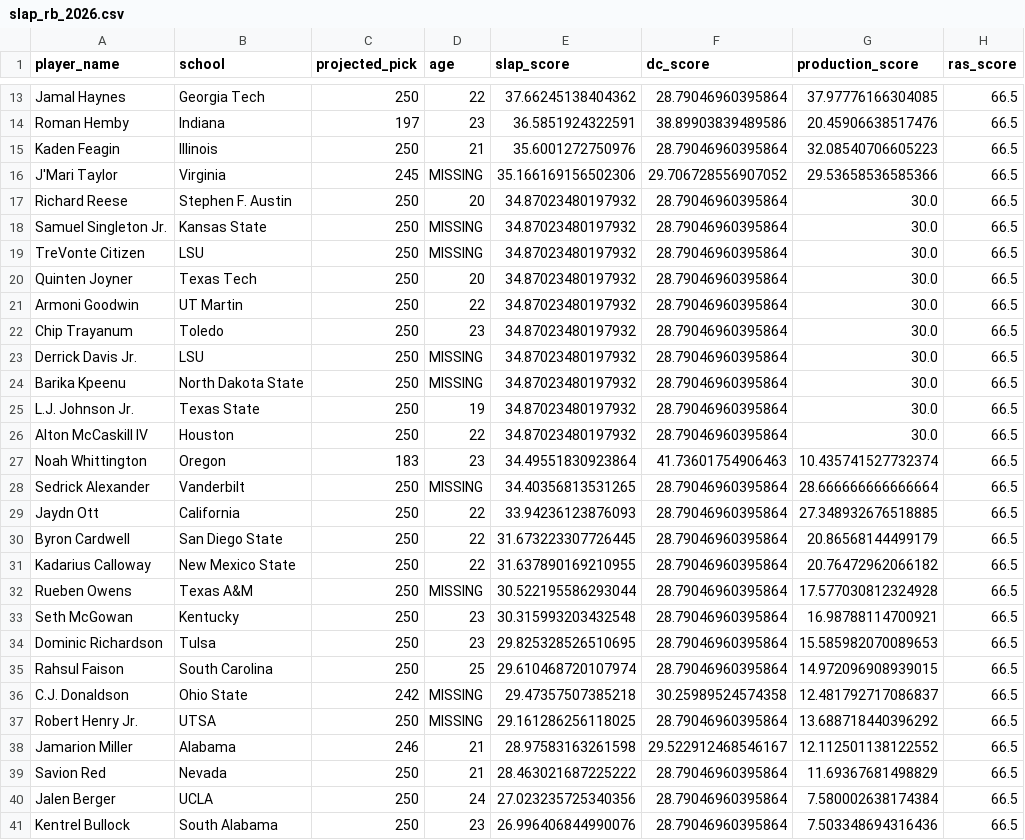
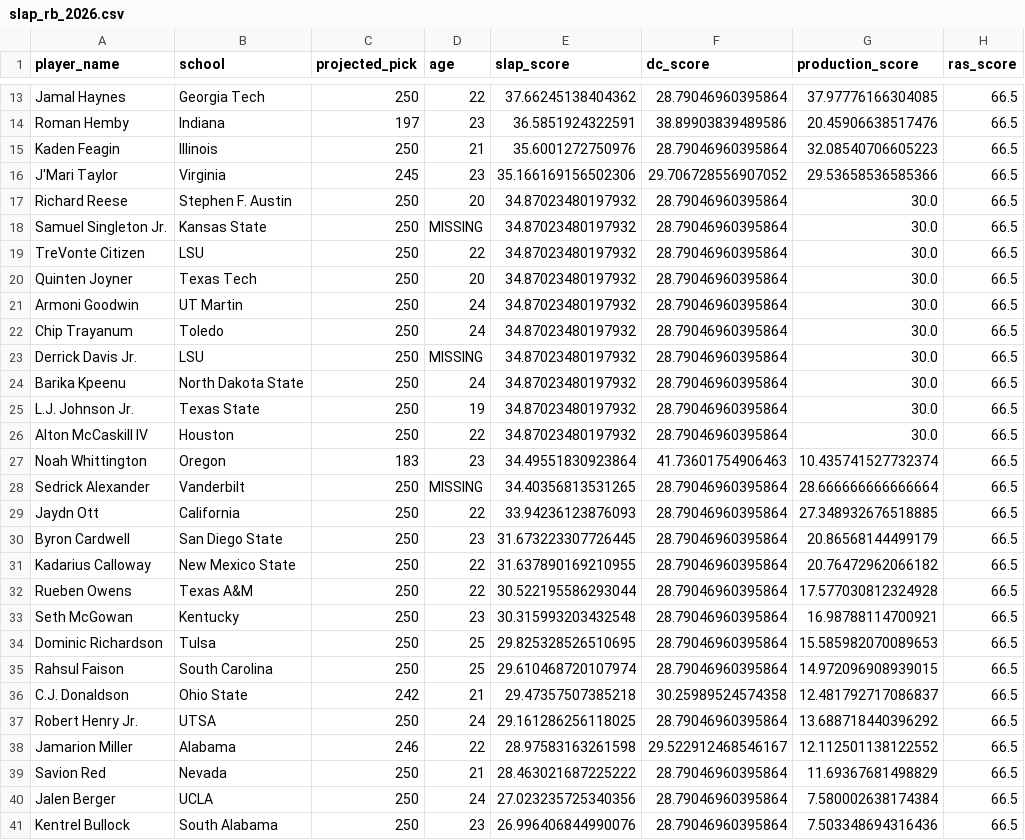
Before and after one commit to LavacheBeadsman/SlapModelV3, a CSV file: output/slap_rb_2026.csv, drawn as a sheet; only a part is shown, gaps mark what is left out; the diff covers the shown part only; the diff names each change by its address in the sheet, - before the commit and + after, or states it on an @@ line.

```diff
--- a/output/slap_rb_2026.csv
+++ b/output/slap_rb_2026.csv
-D16 (age): MISSING
+D16 (age): 23
-D19 (age): MISSING
+D19 (age): 22
-D21 (age): 22
+D21 (age): 24
-D22 (age): 23
+D22 (age): 24
-D24 (age): MISSING
+D24 (age): 24
-D30 (age): 22
+D30 (age): 23
-D32 (age): MISSING
+D32 (age): 22
-D34 (age): 23
+D34 (age): 25
-D36 (age): MISSING
+D36 (age): 21
-D37 (age): MISSING
+D37 (age): 24
-D38 (age): 21
+D38 (age): 22
```
Also changed, not shown: 3 edited cells elsewhere in this file, output/slap_complete_rb.csv, output/slap_wr_2026.csv.
